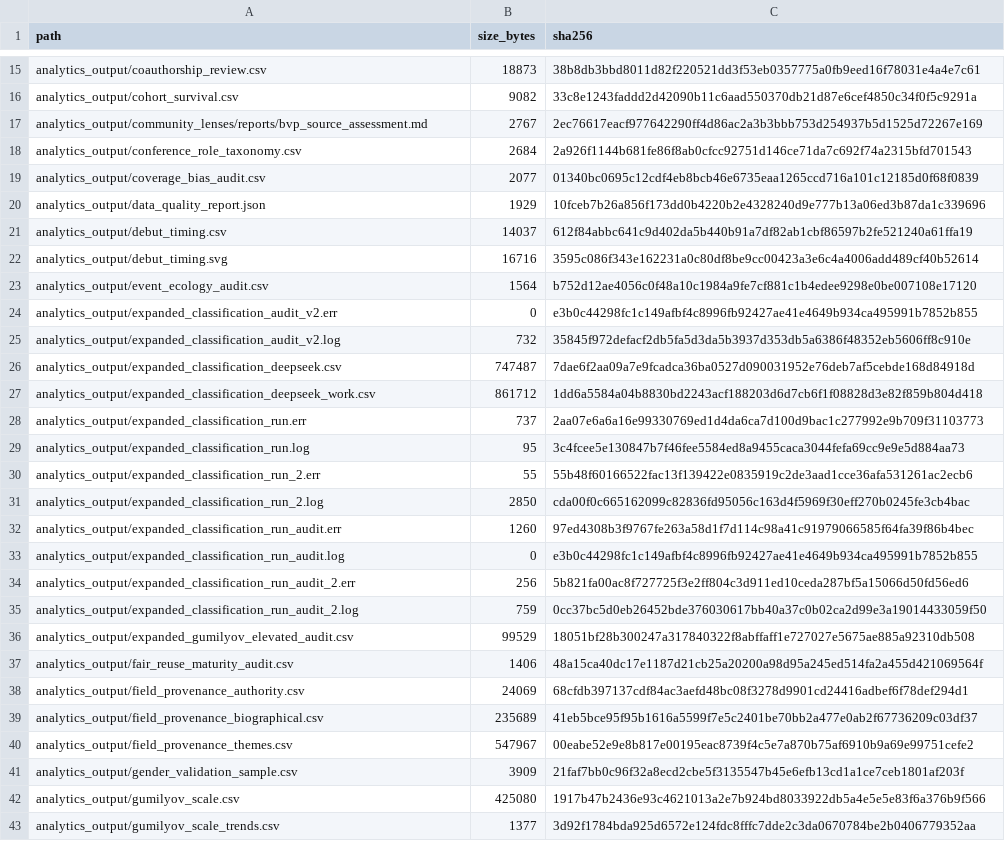
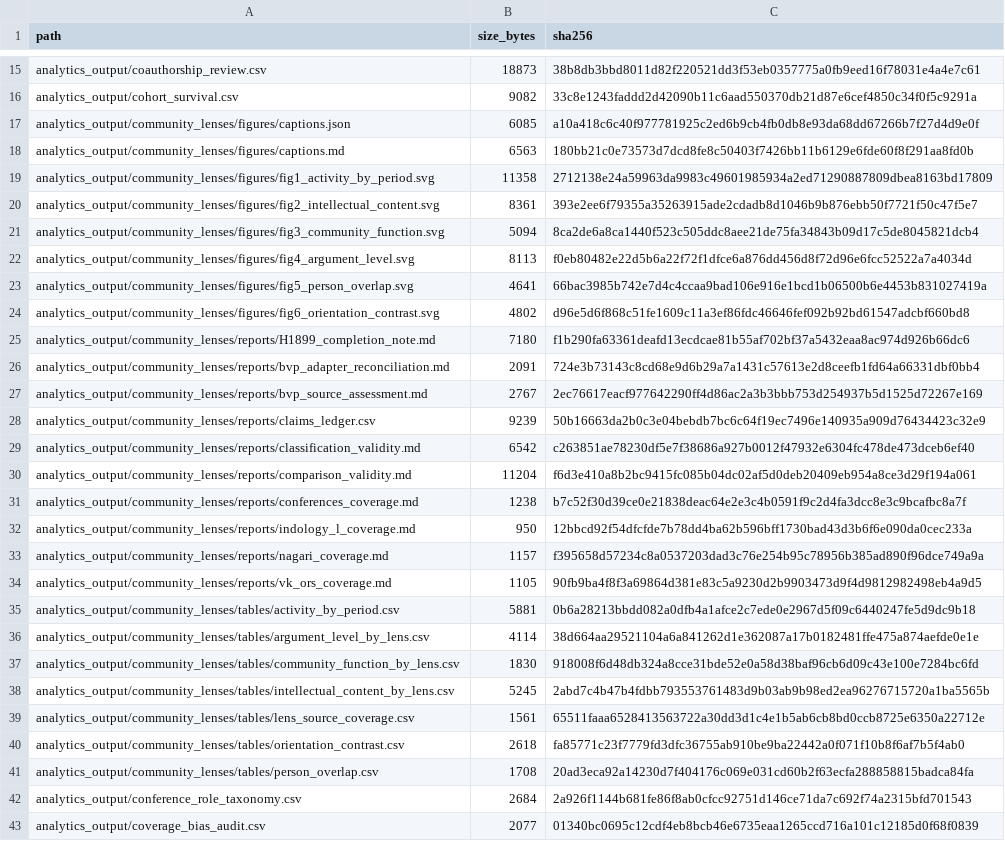
Before and after one commit to gasyoun/IndologyScholars, a CSV file: analytics_output/publication_file_manifest.csv, drawn as a sheet; only a part is shown, gaps mark what is left out; the shorter side is filled out with more unchanged rows; the diff covers the shown part only.

```diff
--- a/analytics_output/publication_file_manifest.csv
+++ b/analytics_output/publication_file_manifest.csv
@@ -16,3 +16,27 @@ analytics_output/coauthorship_review.csv,18873,38b8db3bbd8011d82f220521dd3f53eb0
 analytics_output/cohort_survival.csv,9082,33c8e1243faddd2d42090b11c6aad550370db21d87e6cef4850c34f0f5c9291a
+analytics_output/community_lenses/figures/captions.json,6085,a10a418c6c40f977781925c2ed6b9cb4fb0db8e93da68dd67266b7f27d4d9e0f
+analytics_output/community_lenses/figures/captions.md,6563,180bb21c0e73573d7dcd8fe8c50403f7426bb11b6129e6fde60f8f291aa8fd0b
+analytics_output/community_lenses/figures/fig1_activity_by_period.svg,11358,2712138e24a59963da9983c49601985934a2ed71290887809dbea8163bd17809
+analytics_output/community_lenses/figures/fig2_intellectual_content.svg,8361,393e2ee6f79355a35263915ade2cdadb8d1046b9b876ebb50f7721f50c47f5e7
+analytics_output/community_lenses/figures/fig3_community_function.svg,5094,8ca2de6a8ca1440f523c505ddc8aee21de75fa34843b09d17c5de8045821dcb4
+analytics_output/community_lenses/figures/fig4_argument_level.svg,8113,f0eb80482e22d5b6a22f72f1dfce6a876dd456d8f72d96e6fcc52522a7a4034d
+analytics_output/community_lenses/figures/fig5_person_overlap.svg,4641,66bac3985b742e7d4c4ccaa9bad106e916e1bcd1b06500b6e4453b831027419a
+analytics_output/community_lenses/figures/fig6_orientation_contrast.svg,4802,d96e5d6f868c51fe1609c11a3ef86fdc46646fef092b92bd61547adcbf660bd8
+analytics_output/community_lenses/reports/H1899_completion_note.md,7180,f1b290fa63361deafd13ecdcae81b55af702bf37a5432eaa8ac974d926b66dc6
+analytics_output/community_lenses/reports/bvp_adapter_reconciliation.md,2091,724e3b73143c8cd68e9d6b29a7a1431c57613e2d8ceefb1fd64a66331dbf0bb4
 analytics_output/community_lenses/reports/bvp_source_assessment.md,2767,2ec76617eacf977642290ff4d86ac2a3b3bbb753d254937b5d1525d72267e169
+analytics_output/community_lenses/reports/claims_ledger.csv,9239,50b16663da2b0c3e04bebdb7bc6c64f19ec7496e140935a909d76434423c32e9
+analytics_output/community_lenses/reports/classification_validity.md,6542,c263851ae78230df5e7f38686a927b0012f47932e6304fc478de473dceb6ef40
+analytics_output/community_lenses/reports/comparison_validity.md,11204,f6d3e410a8b2bc9415fc085b04dc02af5d0deb20409eb954a8ce3d29f194a061
+analytics_output/community_lenses/reports/conferences_coverage.md,1238,b7c52f30d39ce0e21838deac64e2e3c4b0591f9c2d4fa3dcc8e3c9bcafbc8a7f
+analytics_output/community_lenses/reports/indology_l_coverage.md,950,12bbcd92f54dfcfde7b78dd4ba62b596bff1730bad43d3b6f6e090da0cec233a
+analytics_output/community_lenses/reports/nagari_coverage.md,1157,f395658d57234c8a0537203dad3c76e254b95c78956b385ad890f96dce749a9a
+analytics_output/community_lenses/reports/vk_ors_coverage.md,1105,90fb9ba4f8f3a69864d381e83c5a9230d2b9903473d9f4d9812982498eb4a9d5
+analytics_output/community_lenses/tables/activity_by_period.csv,5881,0b6a28213bbdd082a0dfb4a1afce2c7ede0e2967d5f09c6440247fe5d9dc9b18
+analytics_output/community_lenses/tables/argument_level_by_lens.csv,4114,38d664aa29521104a6a841262d1e362087a17b0182481ffe475a874aefde0e1e
+analytics_output/community_lenses/tables/community_function_by_lens.csv,1830,918008f6d48db324a8cce31bde52e0a58d38baf96cb6d09c43e100e7284bc6fd
+analytics_output/community_lenses/tables/intellectual_content_by_lens.csv,5245,2abd7c4b47b4fdbb793553761483d9b03ab9b98ed2ea96276715720a1ba5565b
+analytics_output/community_lenses/tables/lens_source_coverage.csv,1561,65511faaa6528413563722a30dd3d1c4e1b5ab6cb8bd0ccb8725e6350a22712e
+analytics_output/community_lenses/tables/orientation_contrast.csv,2618,fa85771c23f7779fd3dfc36755ab910be9ba22442a0f071f10b8f6af7b5f4ab0
+analytics_output/community_lenses/tables/person_overlap.csv,1708,20ad3eca92a14230d7f404176c069e031cd60b2f63ecfa288858815badca84fa
 analytics_output/conference_role_taxonomy.csv,2684,2a926f1144b681fe86f8ab0cfcc92751d146ce71da7c692f74a2315bfd701543
```
Also changed, not shown: 6 edited cells elsewhere in this file, 5 other files.
